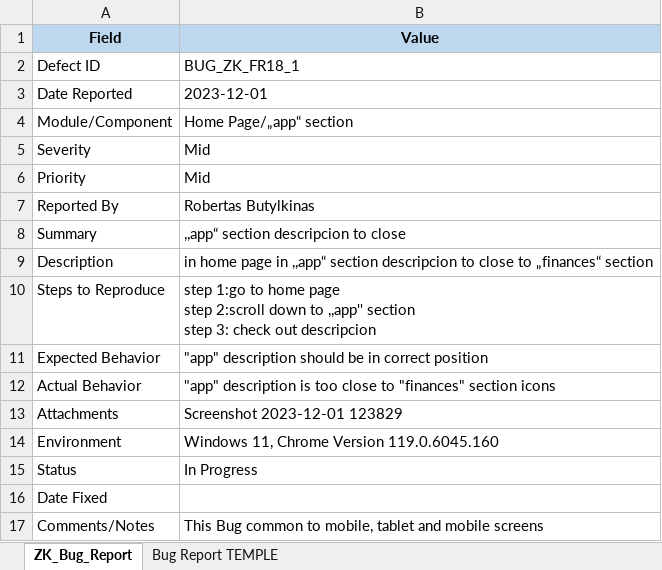
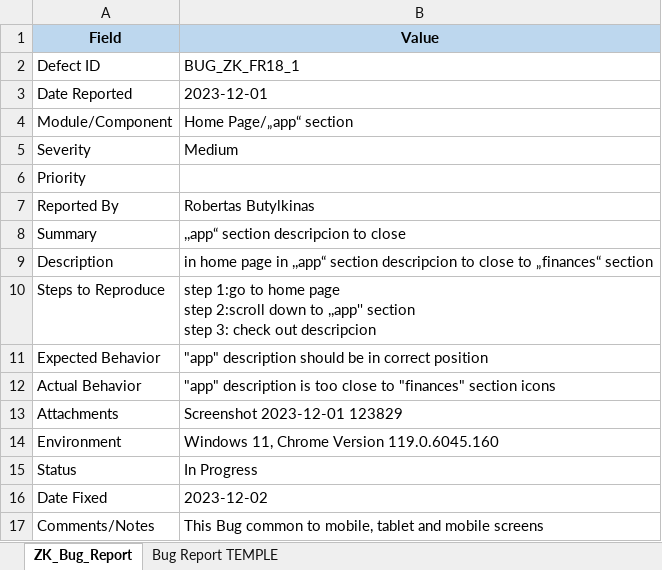
Before and after one commit to Seven-Apuok/Ziemos_kodas, an Excel workbook: QA_reports/bug_reports/Ziemos_kodas_Bug_Report_CASE ZK_FR18_1_RB.xlsx, sheet ZK_Bug_Report, drawn as a sheet; values as stored, in another font and other column widths than the file's, no borders; the diff names each change by its address in the sheet, - before the commit and + after, or states it on an @@ line.

```diff
--- a/QA_reports/bug_reports/Ziemos_kodas_Bug_Report_CASE ZK_FR18_1_RB.xlsx (sheet ZK_Bug_Report)
+++ b/QA_reports/bug_reports/Ziemos_kodas_Bug_Report_CASE ZK_FR18_1_RB.xlsx (sheet ZK_Bug_Report)
-B5 (Value): Mid
+B5 (Value): Medium
-B6 (Value): Mid
+B6 (Value): (empty)
-B16 (Value): (empty)
+B16 (Value): 2023-12-02
```
Also changed, not shown: QA_reports/bug_reports/Ziemos_kodas_Bug_Report_CASE ZK_FR18_2_RB.xlsx, QA_reports/bug_reports/Ziemos_kodas_Bug_Report_CASE ZK_FR18_3_RB.xlsx, 12 other files.
